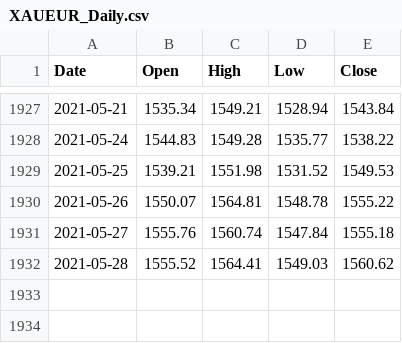
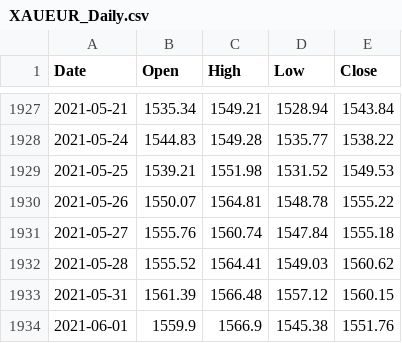
Before and after one commit to webclinic017/davidgoliath, a CSV file: preparing/forexcalculator/investpy/currenciesdata/XAUEUR_Daily.csv, drawn as a sheet; only a part is shown, gaps mark what is left out; the diff names each change by its address in the sheet, - before the commit and + after, or states it on an @@ line.

```diff
--- a/preparing/forexcalculator/investpy/currenciesdata/XAUEUR_Daily.csv
+++ b/preparing/forexcalculator/investpy/currenciesdata/XAUEUR_Daily.csv
+row 1933: 2021-05-31 | 1561.39 | 1566.48 | 1557.12 | 1560.15
+row 1934: 2021-06-01 | 1559.9 | 1566.9 | 1545.38 | 1551.76
```
Also changed, not shown: preparing/forexcalculator/investpy/currenciesdata/EURAUD_Daily.csv, preparing/forexcalculator/investpy/currenciesdata/EURCAD_Daily.csv, 25 other files.
